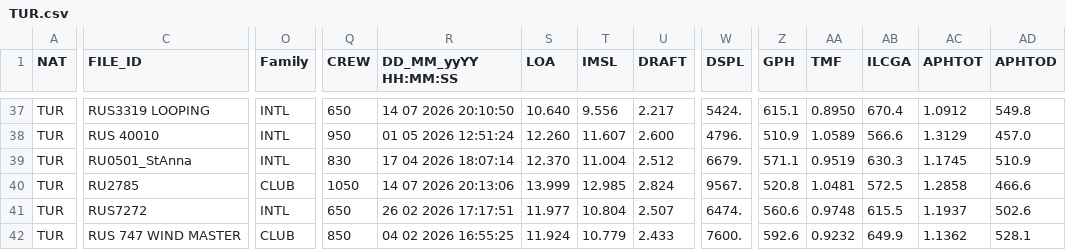
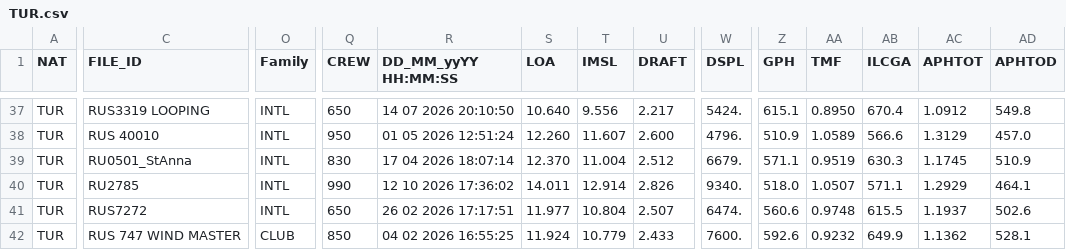
Before and after one commit to afds/orc-data-archive, a CSV file: data/2026/TUR.csv, drawn as a sheet; only a part is shown, gaps mark what is left out; the diff covers the shown part only; the diff names each change by its address in the sheet, - before the commit and + after, or states it on an @@ line.

```diff
--- a/data/2026/TUR.csv
+++ b/data/2026/TUR.csv
-O40 (Family): CLUB
+O40 (Family): INTL
-Q40 (CREW): 1050
+Q40 (CREW): 990
-R40 (DD_MM_yyYY HH:MM:SS): 14 07 2026 20:13:06
+R40 (DD_MM_yyYY HH:MM:SS): 12 10 2026 17:36:02
-S40 (LOA): 13.999
+S40 (LOA): 14.011
-T40 (IMSL): 12.985
+T40 (IMSL): 12.914
-U40 (DRAFT): 2.824
+U40 (DRAFT): 2.826
-W40 (DSPL): 9567.
+W40 (DSPL): 9340.
-Z40 (GPH): 520.8
+Z40 (GPH): 518.0
-AA40 (TMF): 1.0481
+AA40 (TMF): 1.0507
-AB40 (ILCGA): 572.5
+AB40 (ILCGA): 571.1
-AC40 (APHTOT): 1.2858
+AC40 (APHTOT): 1.2929
-AD40 (APHTOD): 466.6
+AD40 (APHTOD): 464.1
```
Also changed, not shown: 154 edited cells elsewhere in this file, data/2026/AUS.csv, data/2026/GBR.csv, 18 other files.
